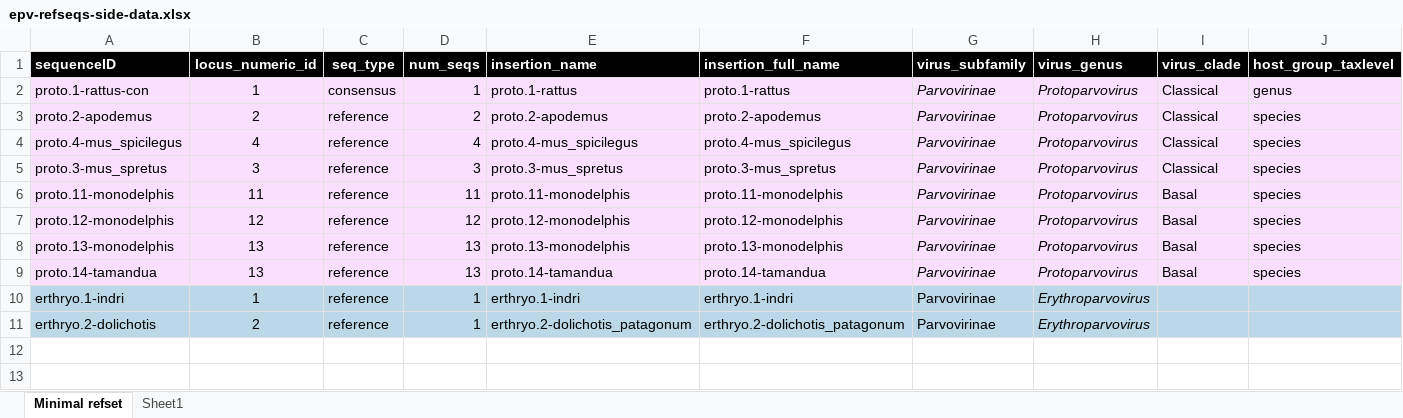
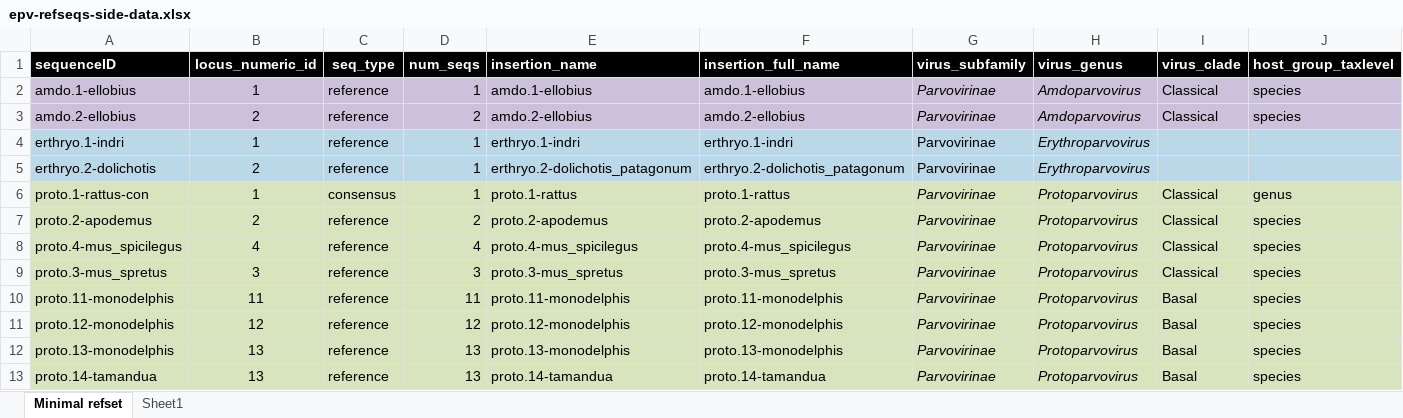
Before and after one commit to giffordlabcvr/Parvovirus-GLUE, an Excel workbook: tabular/eve/epv-refseqs-side-data.xlsx, sheet Minimal refset, drawn as a sheet; only a part is shown; values as stored, in another font and other column widths than the file's, no borders; addresses are those after the commit; rows hold the shown columns only; the diff covers the shown part only; the diff names each change by its address in the sheet, - before the commit and + after, or states it on an @@ line.

```diff
--- a/tabular/eve/epv-refseqs-side-data.xlsx (sheet Minimal refset)
+++ b/tabular/eve/epv-refseqs-side-data.xlsx (sheet Minimal refset)
+row 2: amdo.1-ellobius | 1 | reference | 1 | amdo.1-ellobius | amdo.1-ellobius | Parvovirinae | Amdoparvovirus | Classical | species
+row 3: amdo.2-ellobius | 2 | reference | 2 | amdo.2-ellobius | amdo.2-ellobius | Parvovirinae | Amdoparvovirus | Classical | species
@@ row 10 moved to row 4: erthryo.1-indri @@
@@ row 11 moved to row 5: erthryo.2-dolichotis @@
-A6:J13 fill: #FADFFF
+A6:J13 fill: #D7E4BD
```
Also changed, not shown: cell formats elsewhere in this sheet, 3 other files.
